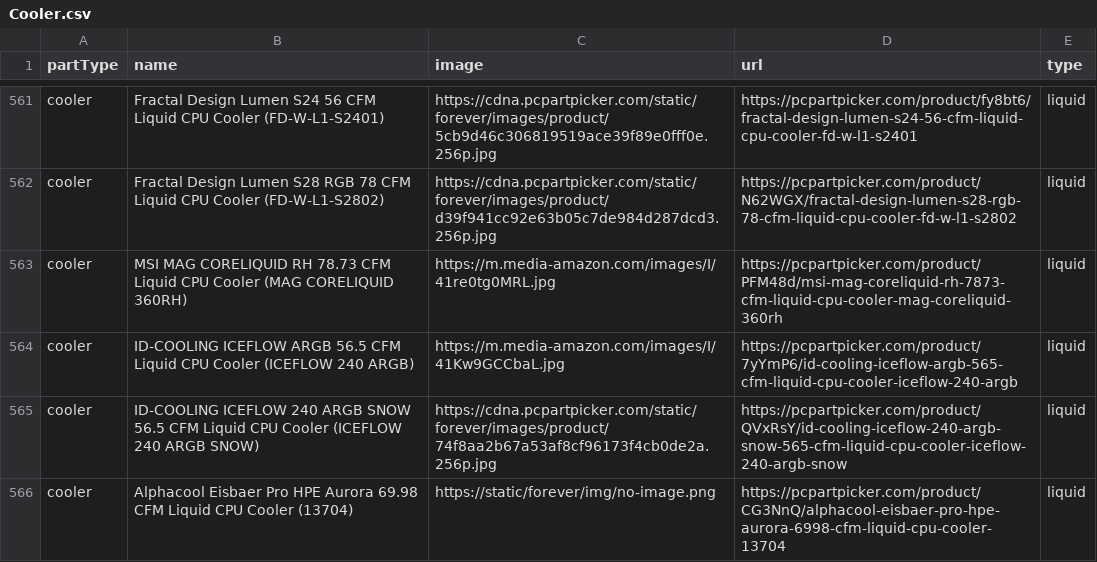
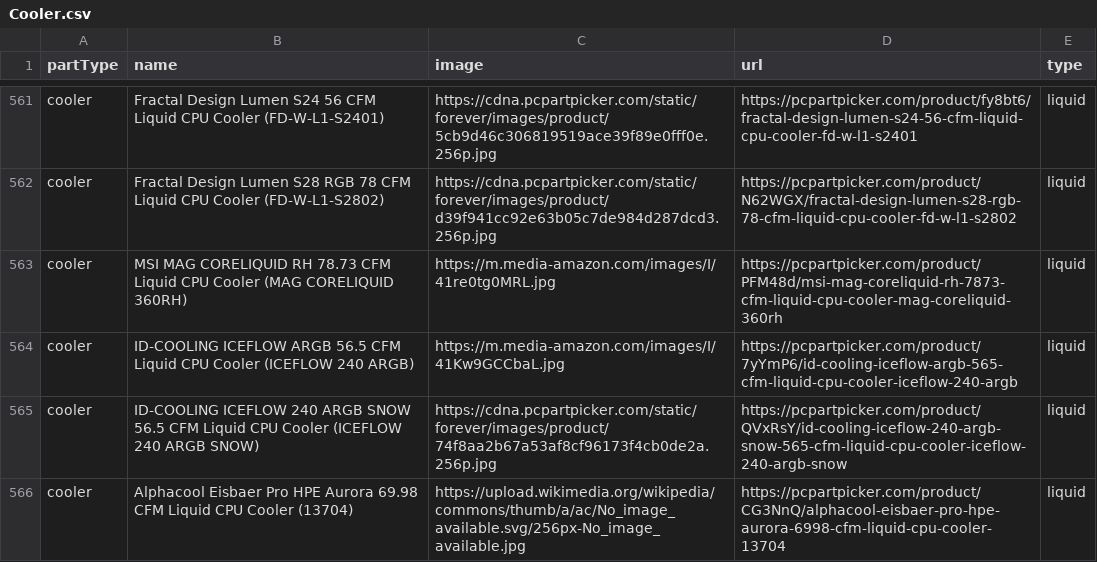
Before and after one commit to rohitmitt/PCBuilder, a CSV file: cmake-build-debug/data/Cooler.csv, drawn as a sheet; only a part is shown, gaps mark what is left out; the diff covers the shown part only.

```diff
--- a/cmake-build-debug/data/Cooler.csv
+++ b/cmake-build-debug/data/Cooler.csv
@@ -565,2 +565,2 @@ cooler,ID-COOLING ICEFLOW ARGB 56.5 CFM Liquid CPU Cooler (ICEFLOW 240 ARGB),htt
 cooler,ID-COOLING ICEFLOW 240 ARGB SNOW 56.5 CFM Liquid CPU Cooler (ICEFLOW 240 ARGB SNOW),https://cdna.pcpartpicker.com/static/forever/images/product/74f8aa2b67a53af8cf96173f4cb0de2a.256p.jpg,https://pcpartpicker.com/product/QVxRsY/id-cooling-iceflow-240-argb-snow-565-cfm-liquid-cpu-cooler-iceflow-240-argb-snow,liquid
-cooler,Alphacool Eisbaer Pro HPE Aurora 69.98 CFM Liquid CPU Cooler (13704),https://static/forever/img/no-image.png,https://pcpartpicker.com/product/CG3NnQ/alphacool-eisbaer-pro-hpe-aurora-6998-cfm-liquid-cpu-cooler-13704,liquid
+cooler,Alphacool Eisbaer Pro HPE Aurora 69.98 CFM Liquid CPU Cooler (13704),https://upload.wikimedia.org/wikipedia/commons/thumb/a/ac/No_image_available.svg/256px-No_image_available.jpg,https://pcpartpicker.com/product/CG3NnQ/alphacool-eisbaer-pro-hpe-aurora-6998-cfm-liquid-cpu-cooler-13704,liquid
```
Also changed, not shown: 17 edited cells elsewhere in this file, cmake-build-debug/data/CPU.csv, cmake-build-debug/data/Case.csv, 47 other files.
